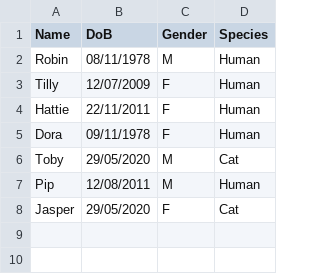
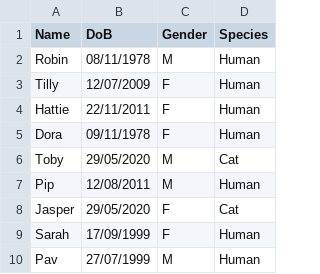
Before and after one commit to robinmarlow/CRIB, a CSV file: household2.csv, drawn as a sheet.

Commit message:
Update household2.csv

```diff
--- a/household2.csv
+++ b/household2.csv
@@ -8 +8,3 @@ Pip,12/08/2011,M,Human
 Jasper,29/05/2020,F,Cat
+Sarah,17/09/1999,F,Human
+Pav,27/07/1999,M,Human
```
